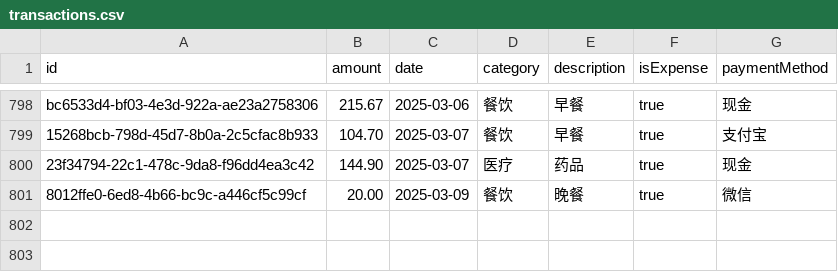
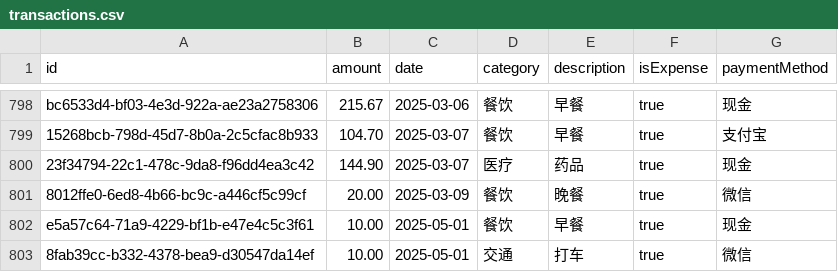
Before and after one commit to Serein04/demo1, a CSV file: data/transactions.csv, drawn as a sheet; only a part is shown, gaps mark what is left out; the diff names each change by its address in the sheet, - before the commit and + after, or states it on an @@ line.

```diff
--- a/data/transactions.csv
+++ b/data/transactions.csv
+row 802: e5a57c64-71a9-4229-bf1b-e47e4c5c3f61 | 10.00 | 2025-05-01 | 餐饮 | 早餐 | true | 现金
+row 803: 8fab39cc-b332-4378-bea9-d30547da14ef | 10.00 | 2025-05-01 | 交通 | 打车 | true | 微信
```
Also changed, not shown: data/category_keywords.csv, 15 other files.
